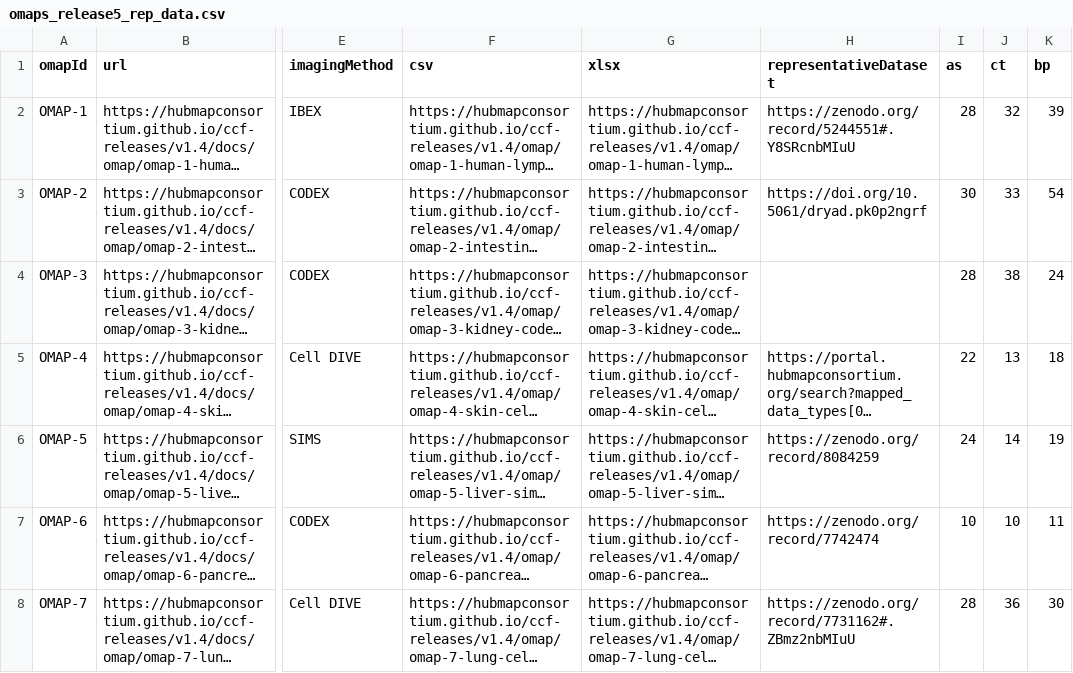
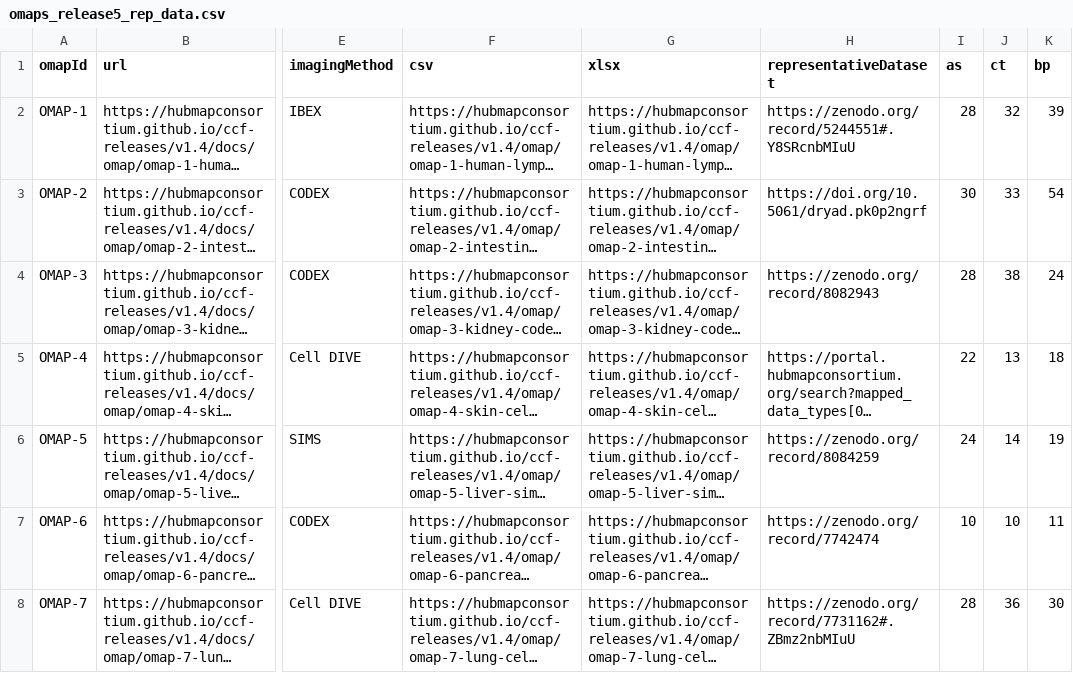
Before and after one commit to cns-iu/ccf, a CSV file: assets/table-data/omaps_release5_rep_data.csv, drawn as a sheet; only a part is shown, gaps mark what is left out; long unchanged cells end in …; the diff names each change by its address in the sheet, - before the commit and + after, or states it on an @@ line.

Commit message:
Production deploy -- Merge pull request #263 from cns-iu/update-omap-csv
updated omap csv file 219dc89cbaa8af96535df4294db10880ee6ab15d

```diff
--- a/assets/table-data/omaps_release5_rep_data.csv
+++ b/assets/table-data/omaps_release5_rep_data.csv
-H4 (representativeDataset): (empty)
+H4 (representativeDataset): https://zenodo.org/record/8082943
```
